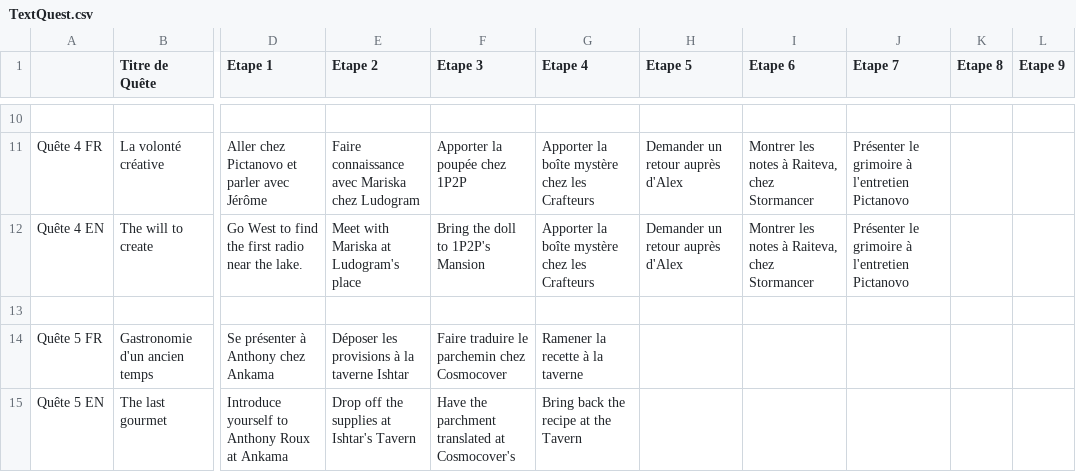
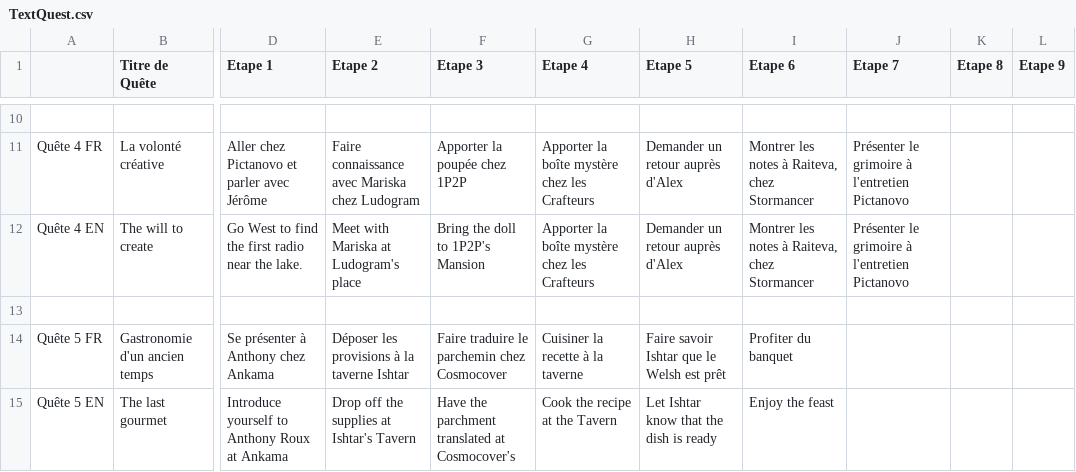
Before and after one commit to SophieMaleval/Projet_Game-IN, a CSV file: Projet_GAMEIN/Assets/Textes/TextQuest.csv, drawn as a sheet; only a part is shown, gaps mark what is left out; the diff names each change by its address in the sheet, - before the commit and + after, or states it on an @@ line.

```diff
--- a/Projet_GAMEIN/Assets/Textes/TextQuest.csv
+++ b/Projet_GAMEIN/Assets/Textes/TextQuest.csv
-G14 (Etape 4): Ramener la recette à la taverne
+G14 (Etape 4): Cuisiner la recette à la taverne
-H14 (Etape 5): (empty)
+H14 (Etape 5): Faire savoir Ishtar que le Welsh est prêt
-I14 (Etape 6): (empty)
+I14 (Etape 6): Profiter du banquet
-G15 (Etape 4): Bring back the recipe at the Tavern
+G15 (Etape 4): Cook the recipe at the Tavern
-H15 (Etape 5): (empty)
+H15 (Etape 5): Let Ishtar know that the dish is ready
-I15 (Etape 6): (empty)
+I15 (Etape 6): Enjoy the feast
```
Also changed, not shown: Projet_GAMEIN/Assets/Textes/TextDialogue - EN.csv, Projet_GAMEIN/Assets/Textes/TextDialogue - FR.csv, 2 other files.
